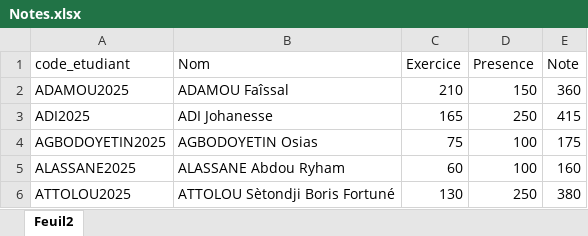
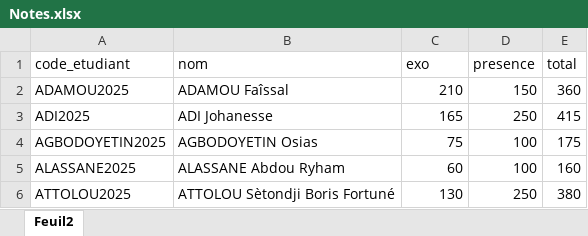
Before and after one commit to camillefagbedji69-cpu/interface_cia, an Excel workbook: Notes.xlsx, sheet Feuil2, drawn as a sheet; only a part is shown; values as stored, in another font and other column widths than the file's, no borders; the diff names each change by its address in the sheet, - before the commit and + after, or states it on an @@ line.

Commit message:
Add files via upload

```diff
--- a/Notes.xlsx (sheet Feuil2)
+++ b/Notes.xlsx (sheet Feuil2)
-B1: Nom
+B1: nom
-C1: Exercice
+C1: exo
-D1: Presence
+D1: presence
-E1: Note
+E1: total
```
